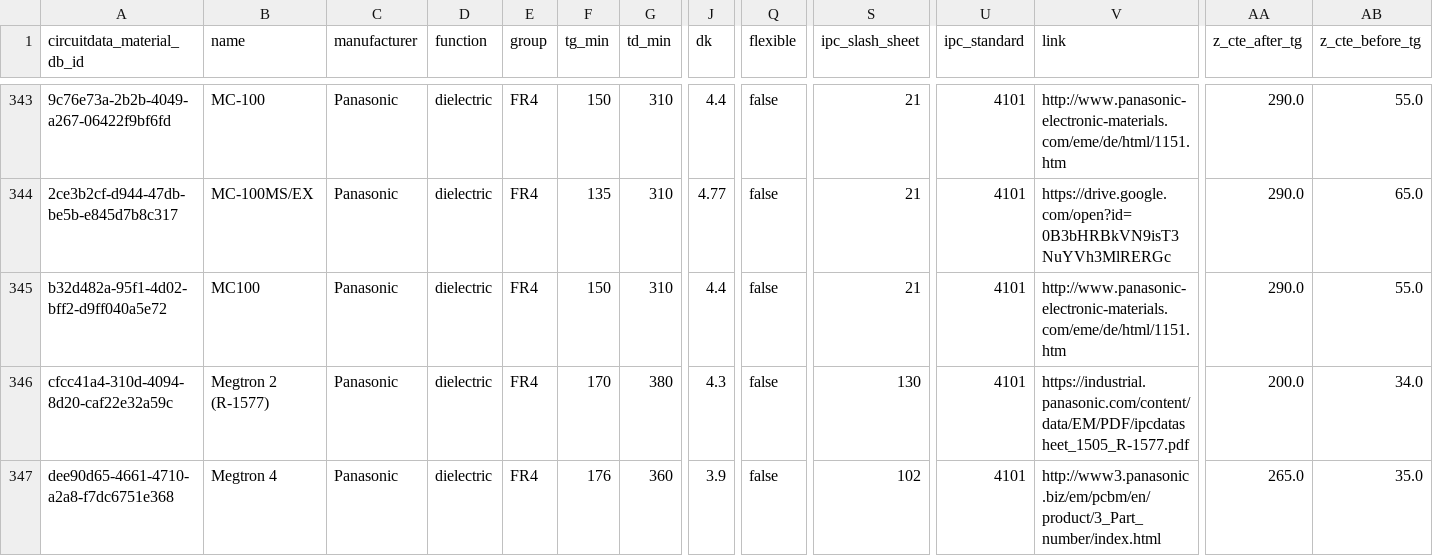
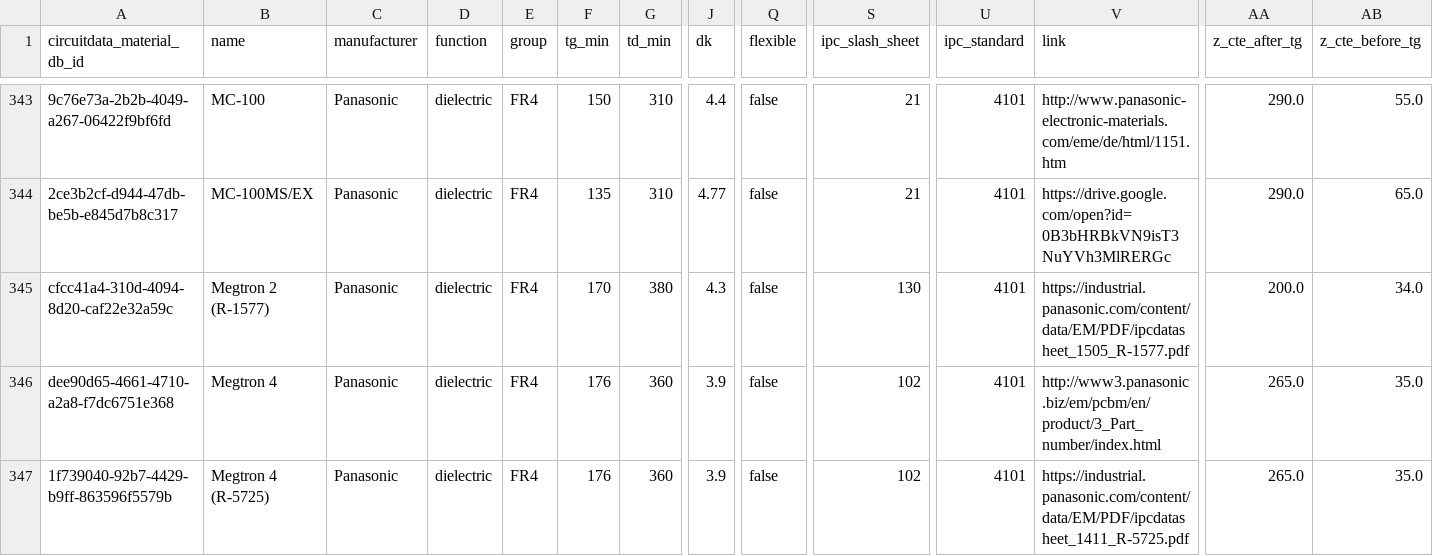
Before and after one commit to CircuitData/circuitdatamaterials, a CSV file: lib/data/materials.csv, drawn as a sheet; only a part is shown, gaps mark what is left out; the shorter side is filled out with more unchanged rows; rows hold the shown columns only; the diff names each change by its address in the sheet, - before the commit and + after, or states it on an @@ line.

Commit message:
Remove duplicate MC100 material

```diff
--- a/lib/data/materials.csv
+++ b/lib/data/materials.csv
-row 345: b32d482a-95f1-4d02-bff2-d9ff040a5e72 | MC100 | Panasonic | dielectric | FR4 | 150 | 310 | 4.4 | false | 21 | 4101 | http://www.panasonic-electronic-materials.com/eme/de/html/1151.htm | 290.0 | 55.0
```
